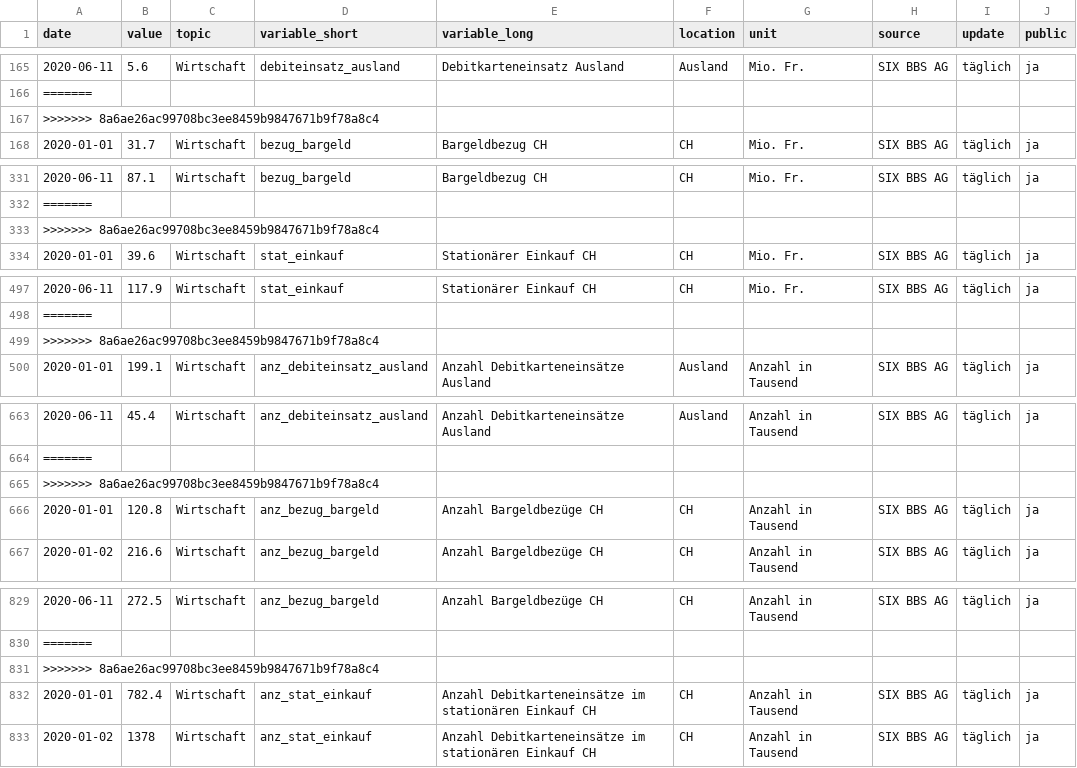
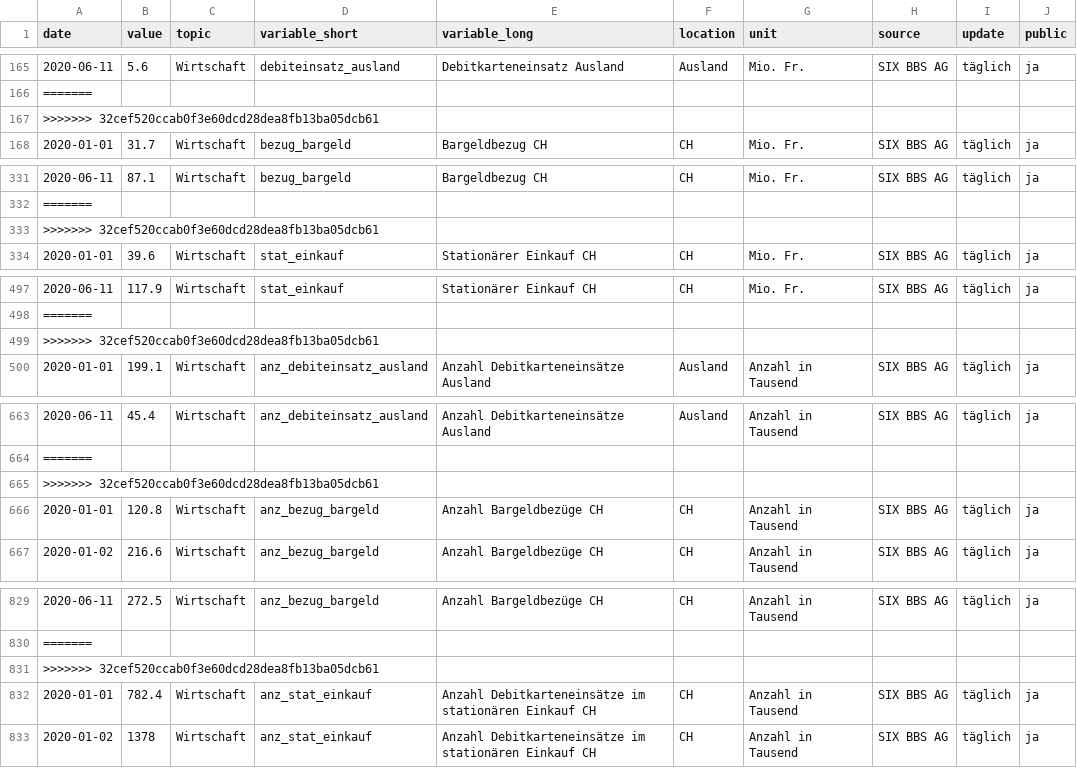
Before and after one commit to statistikZH/covid19monitoring_economy_SIX, a CSV file: Economy_SIX.csv, drawn as a sheet; only a part is shown, gaps mark what is left out; the diff covers the shown part only; the diff names each change by its address in the sheet, - before the commit and + after, or states it on an @@ line.

Commit message:
data refresh: file format

```diff
--- a/Economy_SIX.csv
+++ b/Economy_SIX.csv
-A167 (date): >>>>>>> 8a6ae26ac99708bc3ee8459b9847671b9f78a8c4
+A167 (date): >>>>>>> 32cef520ccab0f3e60dcd28dea8fb13ba05dcb61
-A333 (date): >>>>>>> 8a6ae26ac99708bc3ee8459b9847671b9f78a8c4
+A333 (date): >>>>>>> 32cef520ccab0f3e60dcd28dea8fb13ba05dcb61
-A499 (date): >>>>>>> 8a6ae26ac99708bc3ee8459b9847671b9f78a8c4
+A499 (date): >>>>>>> 32cef520ccab0f3e60dcd28dea8fb13ba05dcb61
-A665 (date): >>>>>>> 8a6ae26ac99708bc3ee8459b9847671b9f78a8c4
+A665 (date): >>>>>>> 32cef520ccab0f3e60dcd28dea8fb13ba05dcb61
-A831 (date): >>>>>>> 8a6ae26ac99708bc3ee8459b9847671b9f78a8c4
+A831 (date): >>>>>>> 32cef520ccab0f3e60dcd28dea8fb13ba05dcb61
```
Also changed, not shown: 1 edited cell elsewhere in this file.
